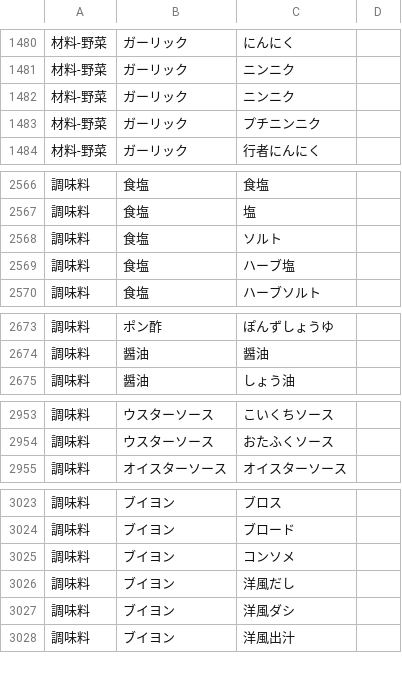
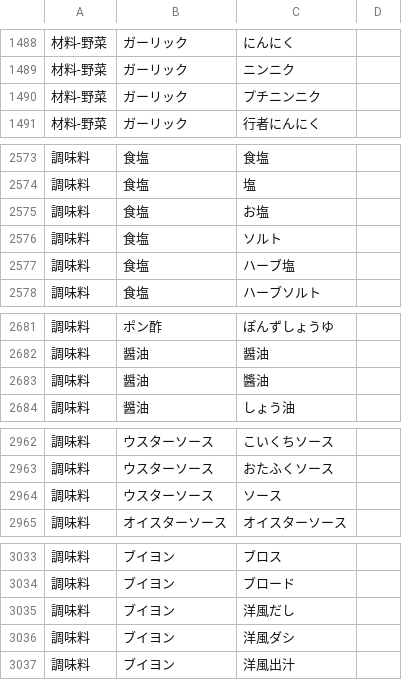
Before and after one commit to AtsushiHashimoto/annotator, a TSV file: ontology/synonym.tsv, drawn as a sheet; only a part is shown, gaps mark what is left out; the diff covers the shown part only.

```diff
--- a/ontology/synonym.tsv
+++ b/ontology/synonym.tsv
@@ -1481,3 +1489,2 @@
 材料-野菜	ガーリック	ニンニク
-材料-野菜	ガーリック	ニンニク
 材料-野菜	ガーリック	プチニンニク
@@ -2567,2 +2574,3 @@
 調味料	食塩	塩
+調味料	食塩	お塩
 調味料	食塩	ソルト
@@ -2674,2 +2682,3 @@
 調味料	醤油	醤油
+調味料	醤油	醬油
 調味料	醤油	しょう油
@@ -2954,2 +2963,3 @@
 調味料	ウスターソース	おたふくソース
+調味料	ウスターソース	ソース
 調味料	オイスターソース	オイスターソース
@@ -3024,3 +3034,2 @@
 調味料	ブイヨン	ブロード
-調味料	ブイヨン	コンソメ
 調味料	ブイヨン	洋風だし
```
Also changed, not shown: 34 added rows and 1 removed row elsewhere in this file.
